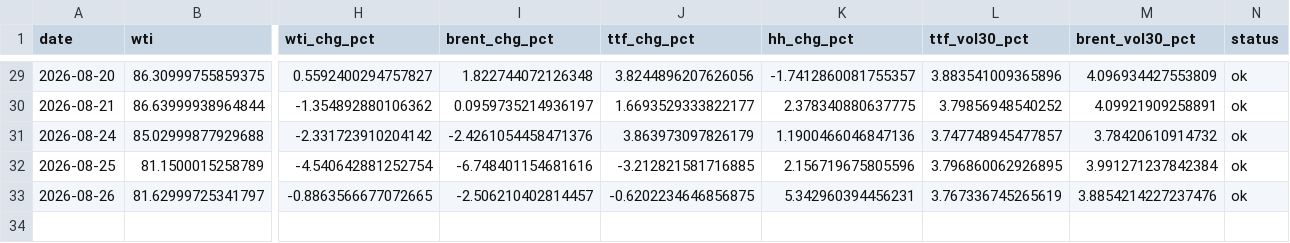
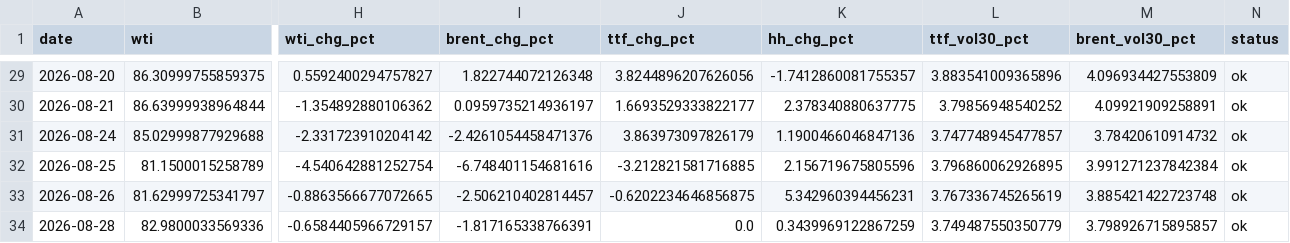
Before and after one commit to Evanssdas/GB-Energy-Complex, a CSV file: energy_complex_log.csv, drawn as a sheet; only a part is shown, gaps mark what is left out; rows hold the shown columns only; the diff names each change by its address in the sheet, - before the commit and + after, or states it on an @@ line.

```diff
--- a/energy_complex_log.csv
+++ b/energy_complex_log.csv
-M33 (brent_vol30_pct): 3.8854214227237476
+M33 (brent_vol30_pct): 3.885421422723748
+row 34: 2026-08-28 | 82.9800033569336 | -0.6584405966729157 | -1.817165338766391 | 0.0 | 0.3439969122867259 | 3.749487550350779 | 3.798926715895857 | ok
```
Also changed, not shown: 1 other file.
